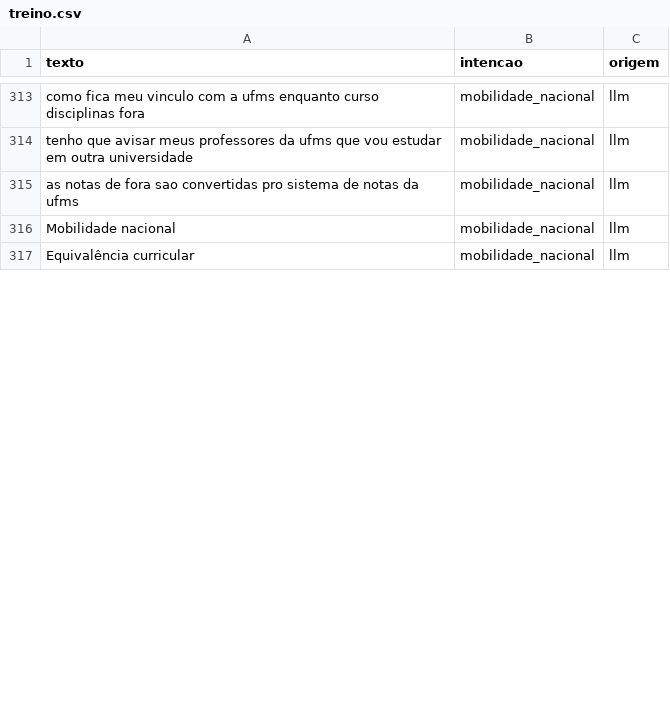
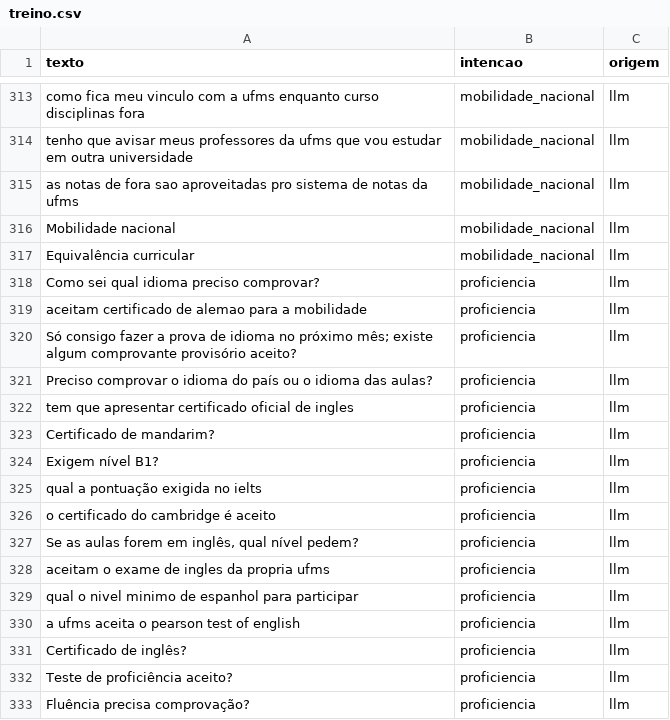
Before and after one commit to peedrocs/IA-2026-02-TP-Chatbot-RUMO, a CSV file: dados/treino.csv, drawn as a sheet; only a part is shown, gaps mark what is left out; the diff covers the shown part only.

Commit message:
update: frases treino.csv

```diff
--- a/dados/treino.csv
+++ b/dados/treino.csv
@@ -314,4 +314,20 @@ como fica meu vinculo com a ufms enquanto curso disciplinas fora,mobilidade_naci
 tenho que avisar meus professores da ufms que vou estudar em outra universidade,mobilidade_nacional,llm
-as notas de fora sao convertidas pro sistema de notas da ufms,mobilidade_nacional,llm
+as notas de fora sao aproveitadas pro sistema de notas da ufms,mobilidade_nacional,llm
 Mobilidade nacional,mobilidade_nacional,llm
 Equivalência curricular,mobilidade_nacional,llm
+Como sei qual idioma preciso comprovar?,proficiencia,llm
+aceitam certificado de alemao para a mobilidade,proficiencia,llm
+Só consigo fazer a prova de idioma no próximo mês; existe algum comprovante provisório aceito?,proficiencia,llm
+Preciso comprovar o idioma do país ou o idioma das aulas?,proficiencia,llm
+tem que apresentar certificado oficial de ingles,proficiencia,llm
+Certificado de mandarim?,proficiencia,llm
+Exigem nível B1?,proficiencia,llm
+qual a pontuação exigida no ielts,proficiencia,llm
+o certificado do cambridge é aceito,proficiencia,llm
+"Se as aulas forem em inglês, qual nível pedem?",proficiencia,llm
+aceitam o exame de ingles da propria ufms,proficiencia,llm
+qual o nivel minimo de espanhol para participar,proficiencia,llm
+a ufms aceita o pearson test of english,proficiencia,llm
+Certificado de inglês?,proficiencia,llm
+Teste de proficiência aceito?,proficiencia,llm
+Fluência precisa comprovação?,proficiencia,llm
```
Also changed, not shown: 9 added rows and 1 edited cell elsewhere in this file, 1 other file.
